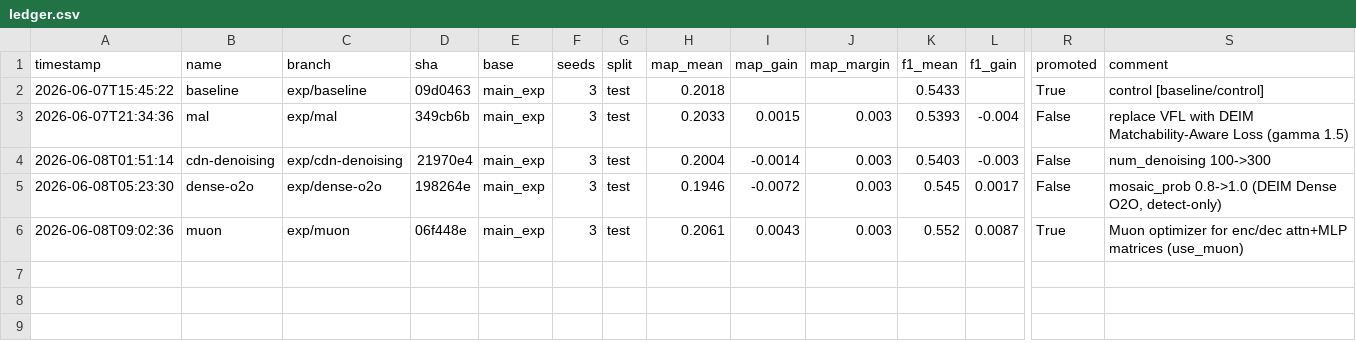
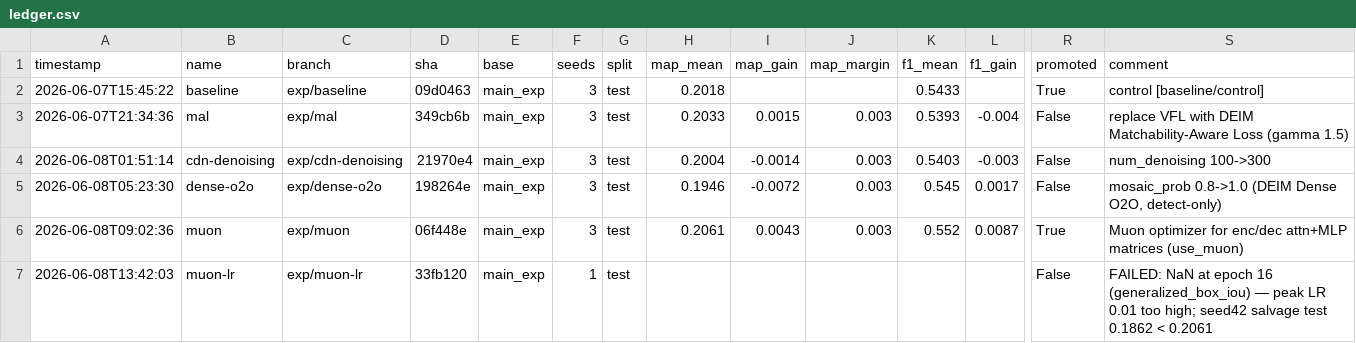
Before and after one commit to ArgoHA/D-FINE-seg, a CSV file: experiments/ledger.csv, drawn as a sheet; only a part is shown, gaps mark what is left out; rows hold the shown columns only; the diff names each change by its address in the sheet, - before the commit and + after, or states it on an @@ line.

Commit message:
Log muon-lr FAILED: NaN @ epoch 16 (peak LR 0.01 too high)
Root cause: unbounded box-corner distribution logits (pred_corners,
dfine_decoder.py:510) accumulate residually across 6 decoder layers;
under fp16 AMP a logit crosses 65504 -> inf -> softmax NaN -> matcher
GIoU assert. Same class as issue #64. bf16 (tried before) insufficient
-> genuine attention-logit growth. Next: QK-norm stability probe.

```diff
--- a/experiments/ledger.csv
+++ b/experiments/ledger.csv
+row 7: 2026-06-08T13:42:03 | muon-lr | exp/muon-lr | 33fb120 | main_exp | 1 | test |  |  |  |  |  | False | FAILED: NaN at epoch 16 (generalized_box_iou) — peak LR 0.01 too high; seed42 salvage test 0.1862 < 0.2061
```
Also changed, not shown: 1 other file.
